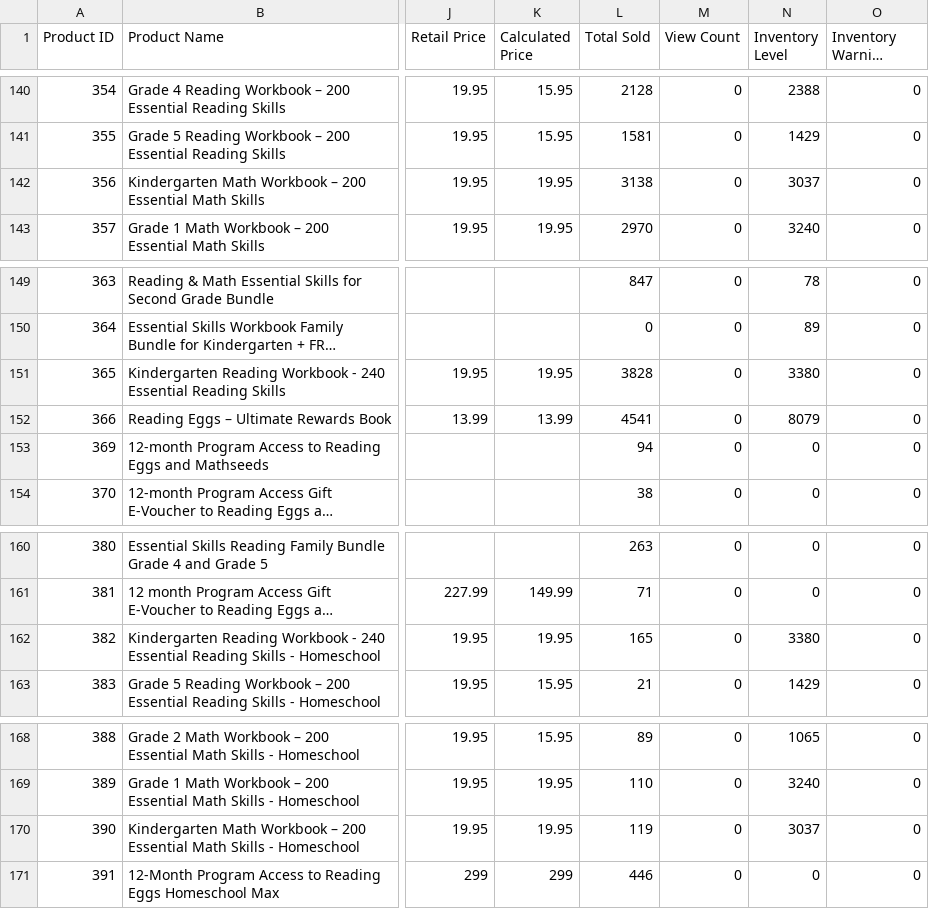
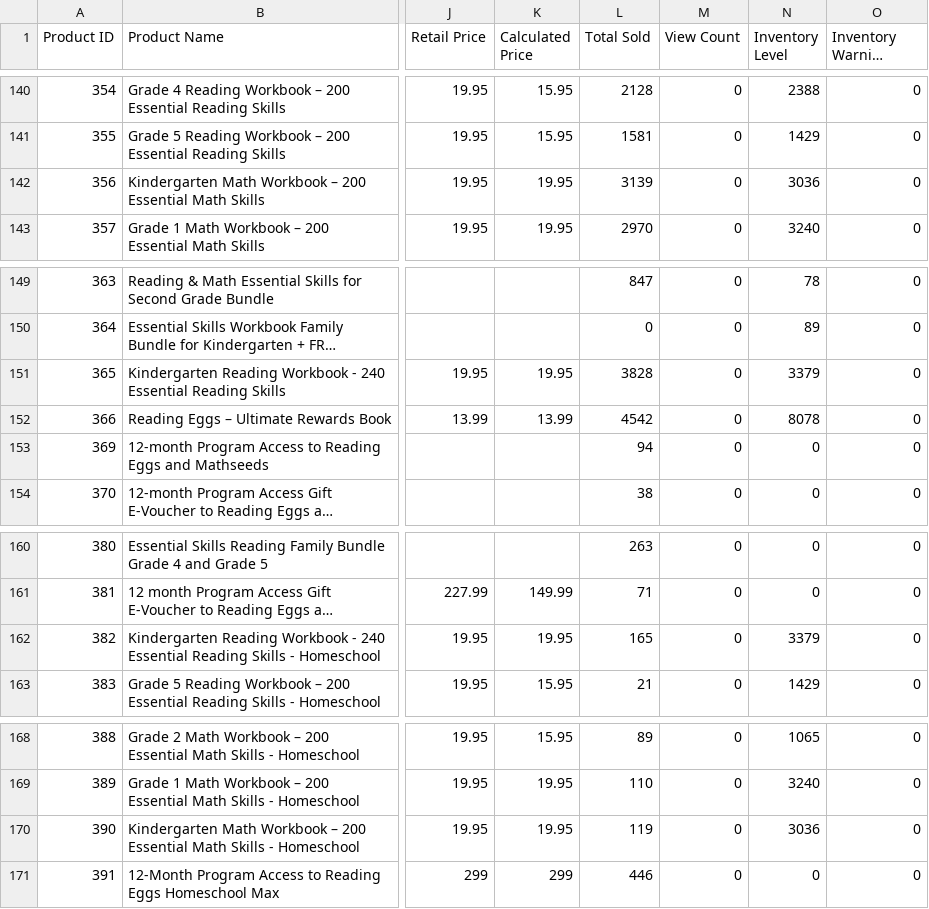
Before and after one commit to AsvineG/BookshopDashboard, a CSV file: products.csv, drawn as a sheet; only a part is shown, gaps mark what is left out; long unchanged cells end in …; the diff names each change by its address in the sheet, - before the commit and + after, or states it on an @@ line.

```diff
--- a/products.csv
+++ b/products.csv
-L142 (Total Sold): 3138
+L142 (Total Sold): 3139
-N142 (Inventory Level): 3037
+N142 (Inventory Level): 3036
-N151 (Inventory Level): 3380
+N151 (Inventory Level): 3379
-L152 (Total Sold): 4541
+L152 (Total Sold): 4542
-N152 (Inventory Level): 8079
+N152 (Inventory Level): 8078
-N162 (Inventory Level): 3380
+N162 (Inventory Level): 3379
-N170 (Inventory Level): 3037
+N170 (Inventory Level): 3036
```
Also changed, not shown: 1 other file.
